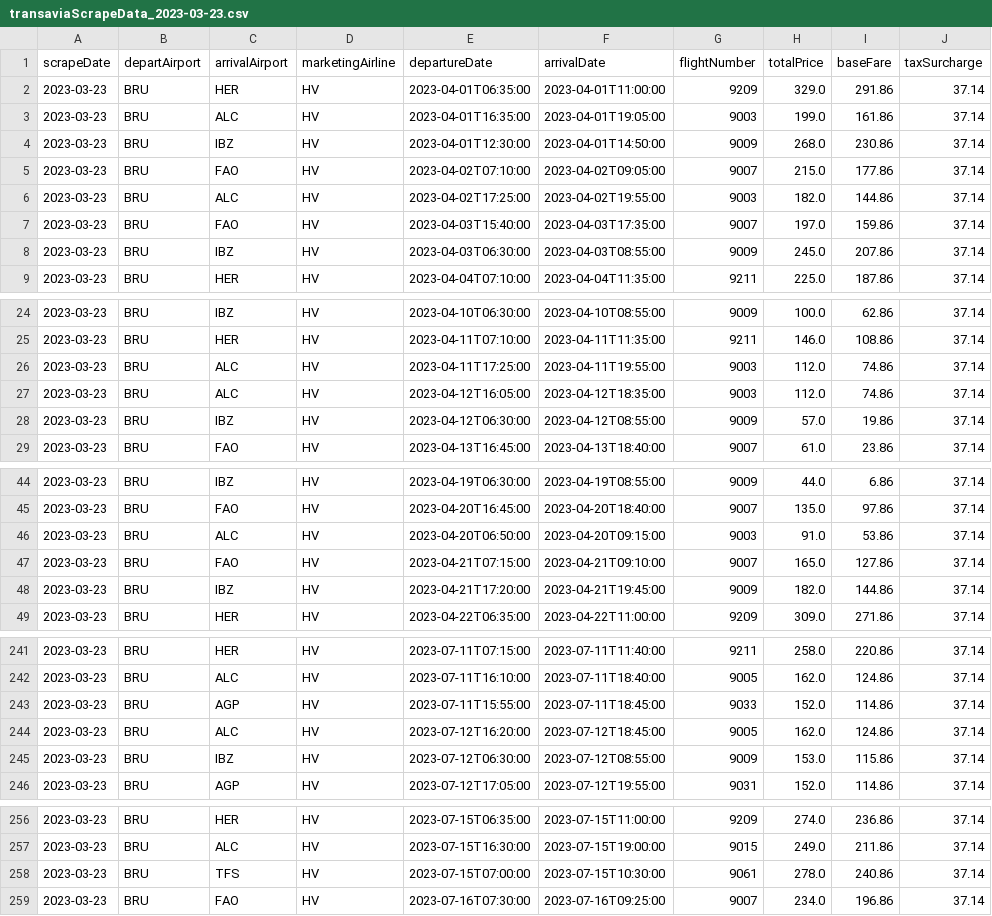
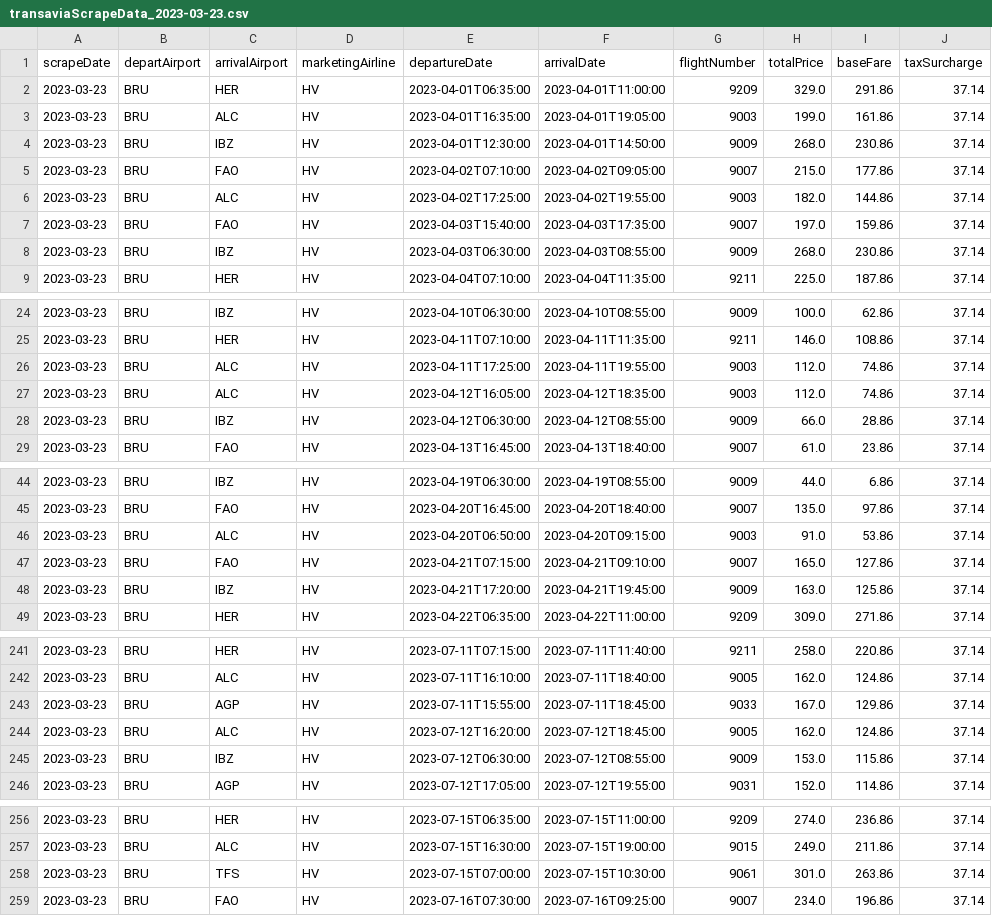
Before and after one commit to Floris-Buyse-FB/Data-Engineering-Project, a CSV file: data/transavia/transaviaScrapeData_2023-03-23.csv, drawn as a sheet; only a part is shown, gaps mark what is left out.

```diff
--- a/data/transavia/transaviaScrapeData_2023-03-23.csv
+++ b/data/transavia/transaviaScrapeData_2023-03-23.csv
@@ -7,3 +7,3 @@ scrapeDate,departAirport,arrivalAirport,marketingAirline,departureDate,arrivalDa
 2023-03-23,BRU,FAO,HV,2023-04-03T15:40:00,2023-04-03T17:35:00,9007,197.0,159.86,37.14
-2023-03-23,BRU,IBZ,HV,2023-04-03T06:30:00,2023-04-03T08:55:00,9009,245.0,207.86,37.14
+2023-03-23,BRU,IBZ,HV,2023-04-03T06:30:00,2023-04-03T08:55:00,9009,268.0,230.86,37.14
 2023-03-23,BRU,HER,HV,2023-04-04T07:10:00,2023-04-04T11:35:00,9211,225.0,187.86,37.14
@@ -27,3 +27,3 @@ scrapeDate,departAirport,arrivalAirport,marketingAirline,departureDate,arrivalDa
 2023-03-23,BRU,ALC,HV,2023-04-12T16:05:00,2023-04-12T18:35:00,9003,112.0,74.86,37.14
-2023-03-23,BRU,IBZ,HV,2023-04-12T06:30:00,2023-04-12T08:55:00,9009,57.0,19.86,37.14
+2023-03-23,BRU,IBZ,HV,2023-04-12T06:30:00,2023-04-12T08:55:00,9009,66.0,28.86,37.14
 2023-03-23,BRU,FAO,HV,2023-04-13T16:45:00,2023-04-13T18:40:00,9007,61.0,23.86,37.14
@@ -47,3 +47,3 @@ scrapeDate,departAirport,arrivalAirport,marketingAirline,departureDate,arrivalDa
 2023-03-23,BRU,FAO,HV,2023-04-21T07:15:00,2023-04-21T09:10:00,9007,165.0,127.86,37.14
-2023-03-23,BRU,IBZ,HV,2023-04-21T17:20:00,2023-04-21T19:45:00,9009,182.0,144.86,37.14
+2023-03-23,BRU,IBZ,HV,2023-04-21T17:20:00,2023-04-21T19:45:00,9009,163.0,125.86,37.14
 2023-03-23,BRU,HER,HV,2023-04-22T06:35:00,2023-04-22T11:00:00,9209,309.0,271.86,37.14
@@ -242,3 +242,3 @@ scrapeDate,departAirport,arrivalAirport,marketingAirline,departureDate,arrivalDa
 2023-03-23,BRU,ALC,HV,2023-07-11T16:10:00,2023-07-11T18:40:00,9005,162.0,124.86,37.14
-2023-03-23,BRU,AGP,HV,2023-07-11T15:55:00,2023-07-11T18:45:00,9033,152.0,114.86,37.14
+2023-03-23,BRU,AGP,HV,2023-07-11T15:55:00,2023-07-11T18:45:00,9033,167.0,129.86,37.14
 2023-03-23,BRU,ALC,HV,2023-07-12T16:20:00,2023-07-12T18:45:00,9005,162.0,124.86,37.14
@@ -257,3 +257,3 @@ scrapeDate,departAirport,arrivalAirport,marketingAirline,departureDate,arrivalDa
 2023-03-23,BRU,ALC,HV,2023-07-15T16:30:00,2023-07-15T19:00:00,9015,249.0,211.86,37.14
-2023-03-23,BRU,TFS,HV,2023-07-15T07:00:00,2023-07-15T10:30:00,9061,278.0,240.86,37.14
+2023-03-23,BRU,TFS,HV,2023-07-15T07:00:00,2023-07-15T10:30:00,9061,301.0,263.86,37.14
 2023-03-23,BRU,FAO,HV,2023-07-16T07:30:00,2023-07-16T09:25:00,9007,234.0,196.86,37.14
```
Also changed, not shown: 8 other files.
